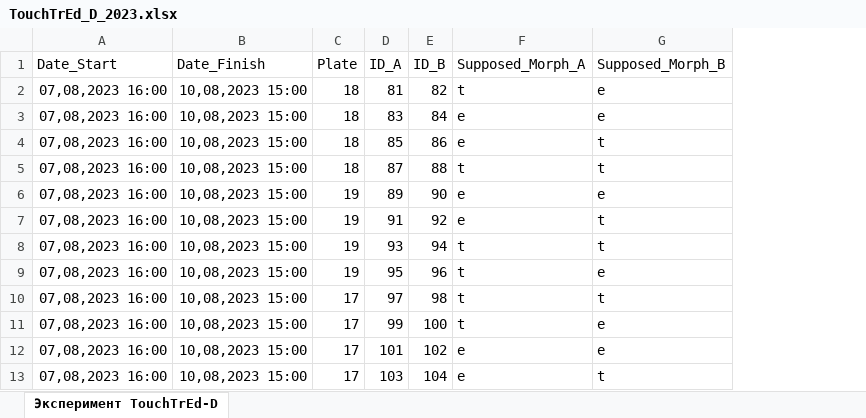
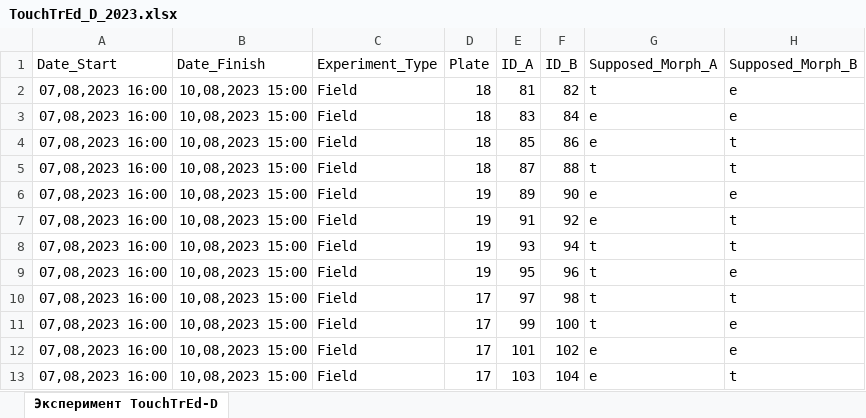
Before and after one commit to polydora/Paper_2023, an Excel workbook: Vika/R_calc_Touchtred_D/Data/TouchTrEd_D_2023.xlsx, sheet Эксперимент TouchTrEd-D, drawn as a sheet; only a part is shown; values as stored, in another font and other column widths than the file's, no borders; the diff names each change by its address in the sheet, - before the commit and + after, or states it on an @@ line.

```diff
--- a/Vika/R_calc_Touchtred_D/Data/TouchTrEd_D_2023.xlsx (sheet Эксперимент TouchTrEd-D)
+++ b/Vika/R_calc_Touchtred_D/Data/TouchTrEd_D_2023.xlsx (sheet Эксперимент TouchTrEd-D)
+column C (Experiment_Type), rows 2-13: all Field
```
Also changed, not shown: hidden cells, 14 other files.
